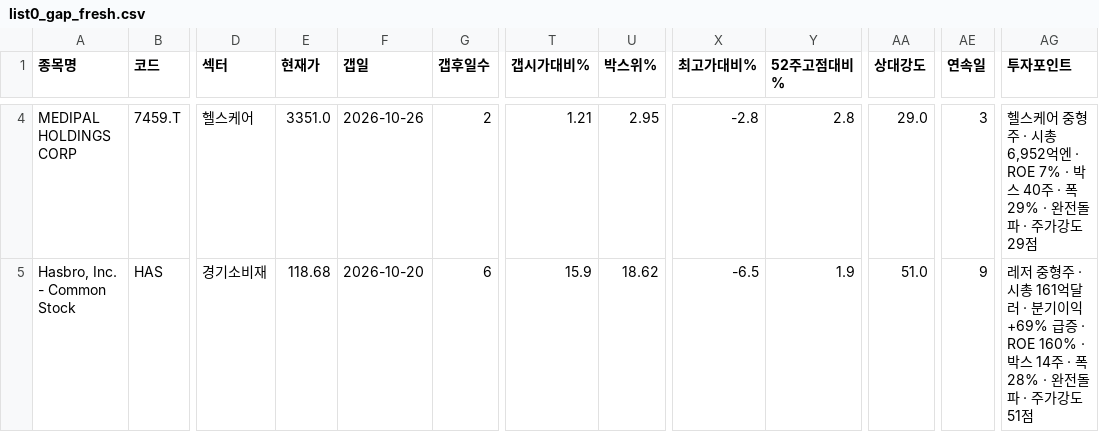
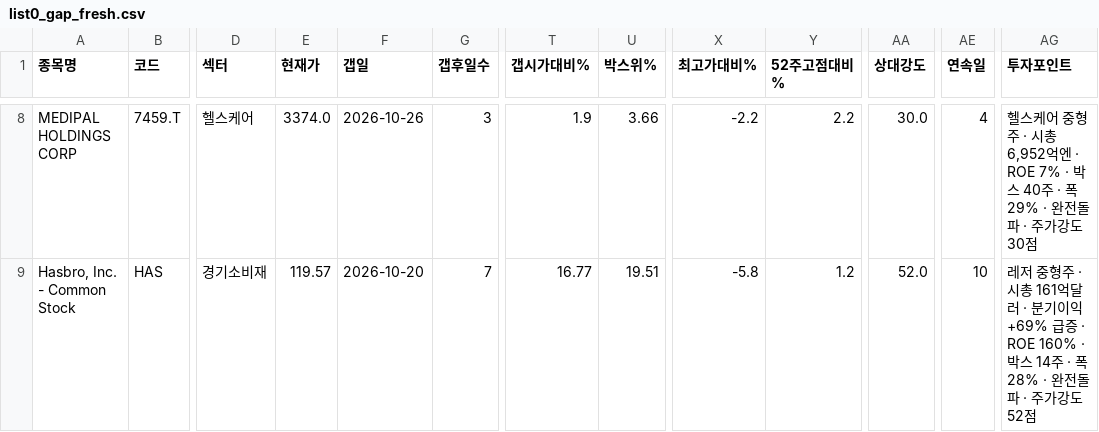
Before and after one commit to chkchp0702-spec/Gap, a CSV file: results/list0_gap_fresh.csv, drawn as a sheet; only a part is shown, gaps mark what is left out; addresses are those after the commit; the diff covers the shown part only; the diff names each change by its address in the sheet, - before the commit and + after, or states it on an @@ line.

```diff
--- a/results/list0_gap_fresh.csv
+++ b/results/list0_gap_fresh.csv
-E8 (현재가): 3351.0
+E8 (현재가): 3374.0
-G8 (갭후일수): 2
+G8 (갭후일수): 3
-T8 (갭시가대비%): 1.21
+T8 (갭시가대비%): 1.9
-U8 (박스위%): 2.95
+U8 (박스위%): 3.66
-X8 (최고가대비%): -2.8
+X8 (최고가대비%): -2.2
-Y8 (52주고점대비%): 2.8
+Y8 (52주고점대비%): 2.2
-AA8 (상대강도): 29.0
+AA8 (상대강도): 30.0
-AE8 (연속일): 3
+AE8 (연속일): 4
-AG8 (투자포인트): …가강도 29점
+AG8 (투자포인트): …가강도 30점
-E9 (현재가): 118.68
+E9 (현재가): 119.57
-G9 (갭후일수): 6
+G9 (갭후일수): 7
-T9 (갭시가대비%): 15.9
+T9 (갭시가대비%): 16.77
-U9 (박스위%): 18.62
+U9 (박스위%): 19.51
-X9 (최고가대비%): -6.5
+X9 (최고가대비%): -5.8
-Y9 (52주고점대비%): 1.9
+Y9 (52주고점대비%): 1.2
-AA9 (상대강도): 51.0
+AA9 (상대강도): 52.0
-AE9 (연속일): 9
+AE9 (연속일): 10
-AG9 (투자포인트): …가강도 51점
+AG9 (투자포인트): …가강도 52점
```
Also changed, not shown: 4 added rows and 20 edited cells elsewhere in this file, results/list1_gap.csv, results/list2_canslim_gap.csv, 8 other files.
